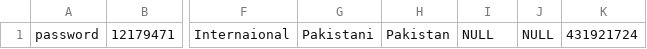
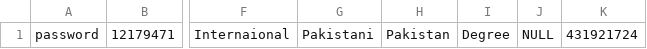
Before and after one commit to HamzaTariq95/HELPSProject, a CSV file: HELPS/HELPS/utsData.csv, drawn as a sheet; only a part is shown, gaps mark what is left out; the diff names each change by its address in the sheet, - before the commit and + after, or states it on an @@ line.

```diff
--- a/HELPS/HELPS/utsData.csv
+++ b/HELPS/HELPS/utsData.csv
-I1: NULL
+I1: Degree
```
Also changed, not shown: 4 other files.
